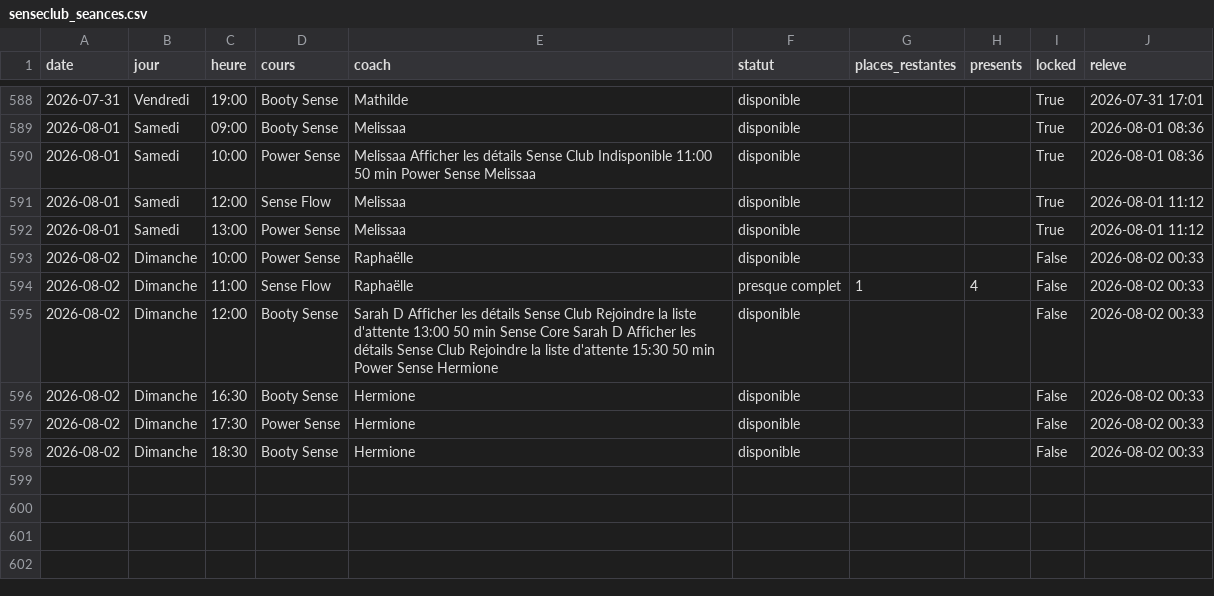
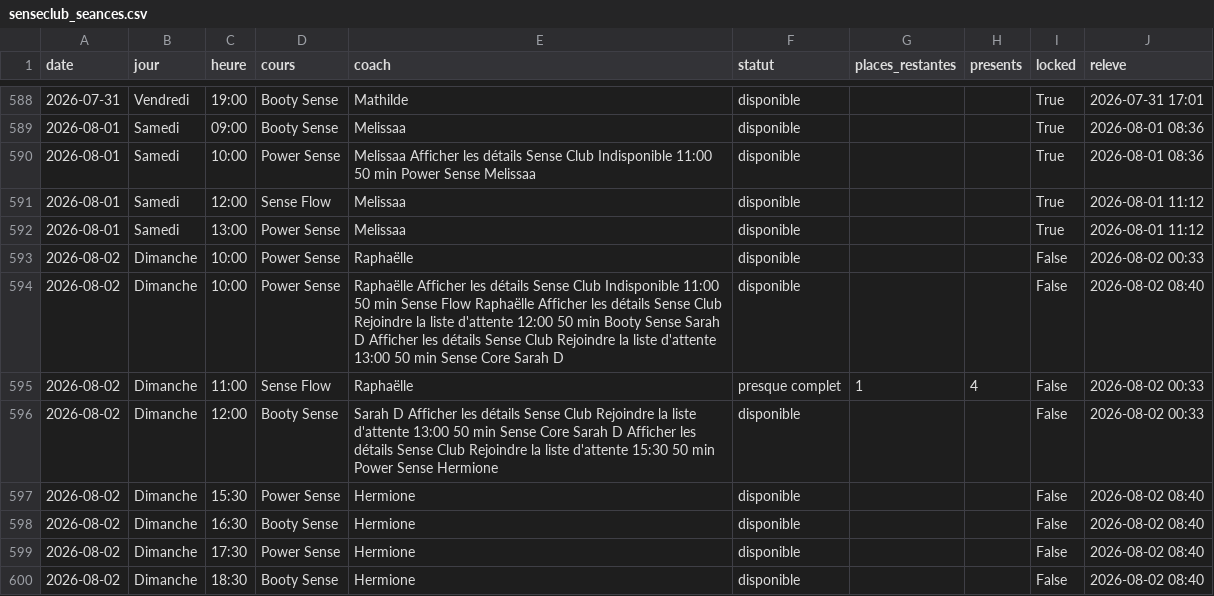
Before and after one commit to sbbb-git/reset, a CSV file: senseclub_seances.csv, drawn as a sheet; only a part is shown, gaps mark what is left out.

```diff
--- a/senseclub_seances.csv
+++ b/senseclub_seances.csv
@@ -593,6 +593,8 @@ date,jour,heure,cours,coach,statut,places_restantes,presents,locked,releve
 2026-08-02,Dimanche,10:00,Power Sense,Raphaëlle,disponible,,,False,2026-08-02 00:33
+2026-08-02,Dimanche,10:00,Power Sense,Raphaëlle Afficher les détails Sense Club Indisponible 11:00 50 min Sense Flow Raphaëlle Afficher les détails Sense Club Rejoindre la liste d'attente 12:00 50 min Booty Sense Sarah D Afficher les détails Sense Club Rejoindre la liste d'attente 13:00 50 min Sense Core Sarah D,disponible,,,False,2026-08-02 08:40
 2026-08-02,Dimanche,11:00,Sense Flow,Raphaëlle,presque complet,1,4,False,2026-08-02 00:33
 2026-08-02,Dimanche,12:00,Booty Sense,Sarah D Afficher les détails Sense Club Rejoindre la liste d'attente 13:00 50 min Sense Core Sarah D Afficher les détails Sense Club Rejoindre la liste d'attente 15:30 50 min Power Sense Hermione,disponible,,,False,2026-08-02 00:33
-2026-08-02,Dimanche,16:30,Booty Sense,Hermione,disponible,,,False,2026-08-02 00:33
-2026-08-02,Dimanche,17:30,Power Sense,Hermione,disponible,,,False,2026-08-02 00:33
-2026-08-02,Dimanche,18:30,Booty Sense,Hermione,disponible,,,False,2026-08-02 00:33
+2026-08-02,Dimanche,15:30,Power Sense,Hermione,disponible,,,False,2026-08-02 08:40
+2026-08-02,Dimanche,16:30,Booty Sense,Hermione,disponible,,,False,2026-08-02 08:40
+2026-08-02,Dimanche,17:30,Power Sense,Hermione,disponible,,,False,2026-08-02 08:40
+2026-08-02,Dimanche,18:30,Booty Sense,Hermione,disponible,,,False,2026-08-02 08:40
```
Also changed, not shown: burningbar_seances.csv, 4 other files.
